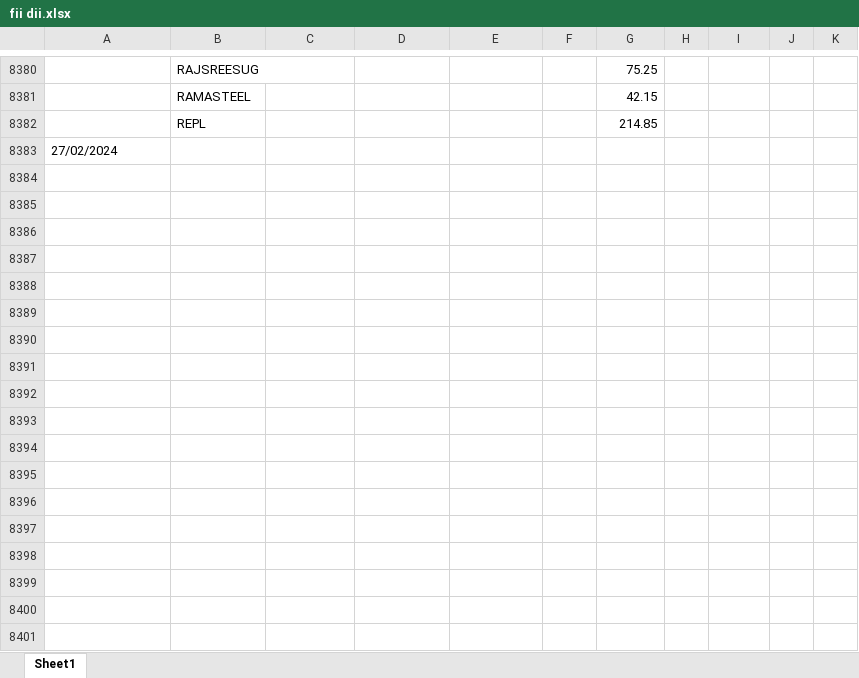
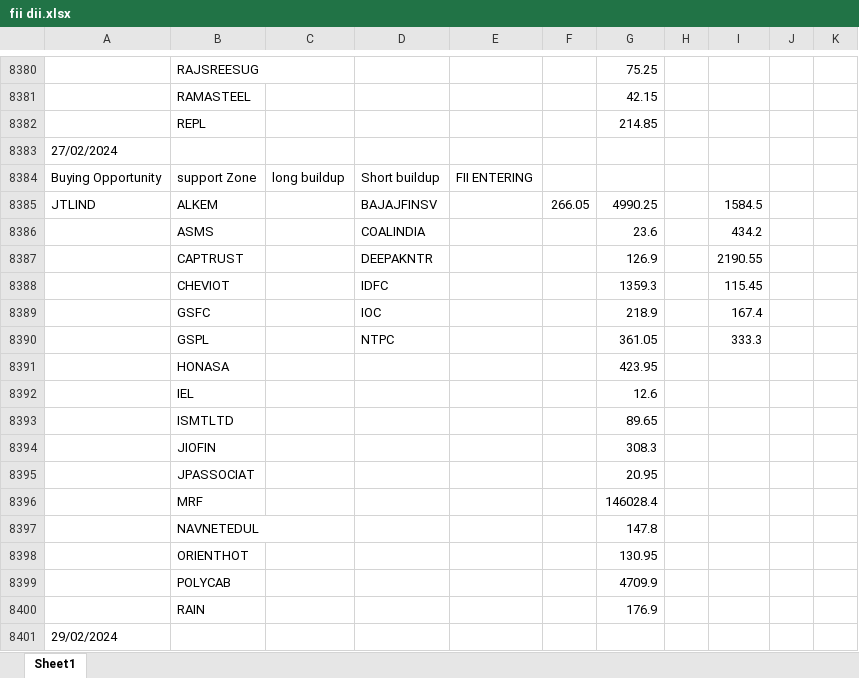
Before and after one commit to amirathor/Story, an Excel workbook: fii dii.xlsx, sheet Sheet1, drawn as a sheet; only a part is shown, gaps mark what is left out; values as stored, in another font and other column widths than the file's, no borders; the diff names each change by its address in the sheet, - before the commit and + after, or states it on an @@ line.

```diff
--- a/fii dii.xlsx (sheet Sheet1)
+++ b/fii dii.xlsx (sheet Sheet1)
+row 8384: Buying Opportunity | support Zone | long buildup | Short buildup | FII ENTERING
+row 8385: JTLIND | ALKEM |  | BAJAJFINSV |  | 266.05 | 4990.25 |  | 1584.5
+row 8386:  | ASMS |  | COALINDIA |  |  | 23.6 |  | 434.2
+row 8387:  | CAPTRUST |  | DEEPAKNTR |  |  | 126.9 |  | 2190.55
+row 8388:  | CHEVIOT |  | IDFC |  |  | 1359.3 |  | 115.45
+row 8389:  | GSFC |  | IOC |  |  | 218.9 |  | 167.4
+row 8390:  | GSPL |  | NTPC |  |  | 361.05 |  | 333.3
+row 8391:  | HONASA |  |  |  |  | 423.95
+row 8392:  | IEL |  |  |  |  | 12.6
+row 8393:  | ISMTLTD |  |  |  |  | 89.65
+row 8394:  | JIOFIN |  |  |  |  | 308.3
+row 8395:  | JPASSOCIAT |  |  |  |  | 20.95
+row 8396:  | MRF |  |  |  |  | 146028.4
+row 8397:  | NAVNETEDUL |  |  |  |  | 147.8
+row 8398:  | ORIENTHOT |  |  |  |  | 130.95
+row 8399:  | POLYCAB |  |  |  |  | 4709.9
+row 8400:  | RAIN |  |  |  |  | 176.9
+row 8401: 29/02/2024
```
Also changed, not shown: fidi.xlsx, 2 other files.
